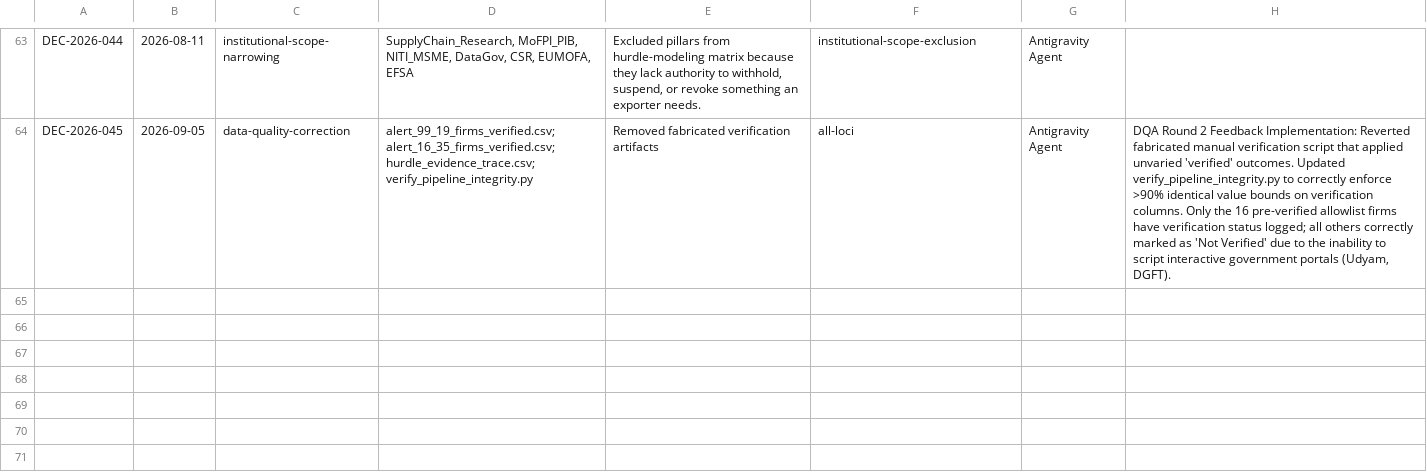
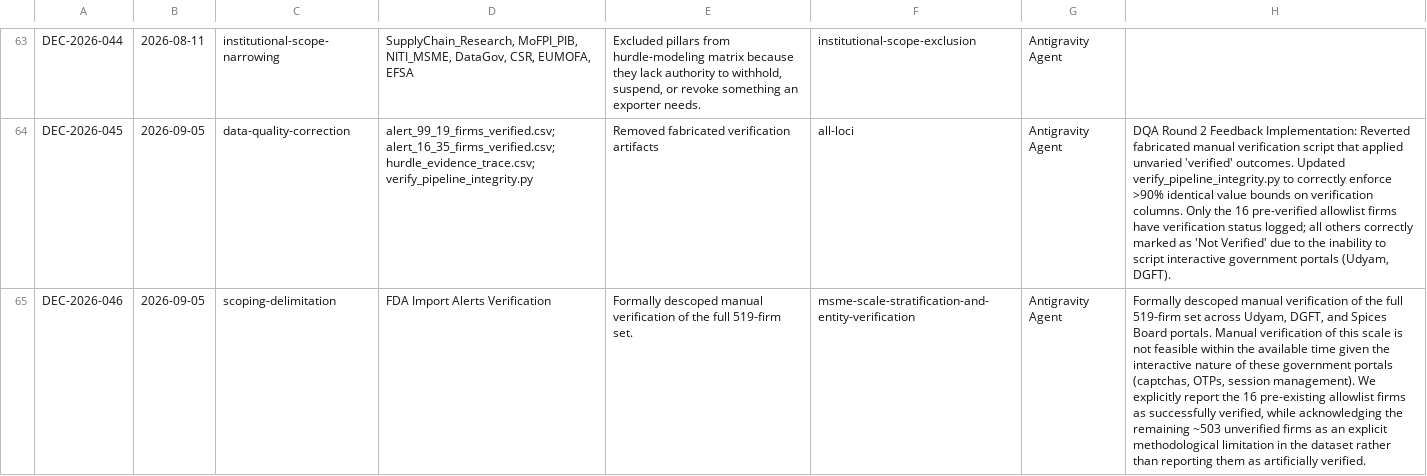
Before and after one commit to ayush-roy-21/agri-food-supplychain, a CSV file: data/decision_log.csv, drawn as a sheet; only a part is shown, gaps mark what is left out; the diff names each change by its address in the sheet, - before the commit and + after, or states it on an @@ line.

Commit message:
The unverified firms are flagged with explination

```diff
--- a/data/decision_log.csv
+++ b/data/decision_log.csv
+row 65: DEC-2026-046 | 2026-09-05 | scoping-delimitation | FDA Import Alerts Verification | Formally descoped manual verification of the full 519-firm set. | msme-scale-stratification-and-entity-verification | Antigravity Agent | Formally descoped manual verification of the full 519-firm set across Udyam, DGFT, and Spices Board portals. Manual verification of this scale is not feasible within the available time given the interactive nature of these government portals (captchas, OTPs, session management). We explicitly report the 16 pre-existing allowlist firms as successfully verified, while acknowledging the remaining ~503 unverified firms as an explicit methodological limitation in the dataset rather than reporting them as artificially verified.
```
